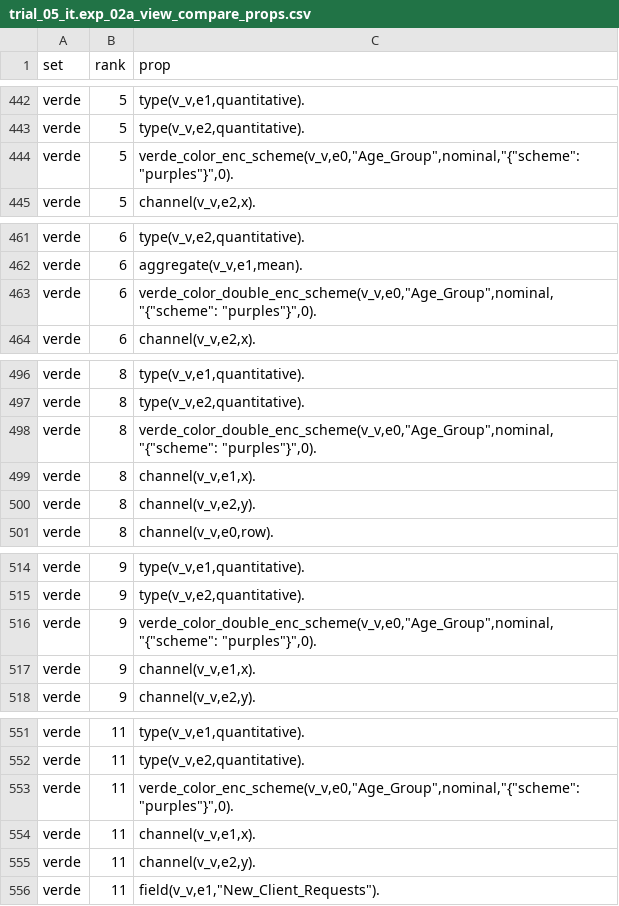
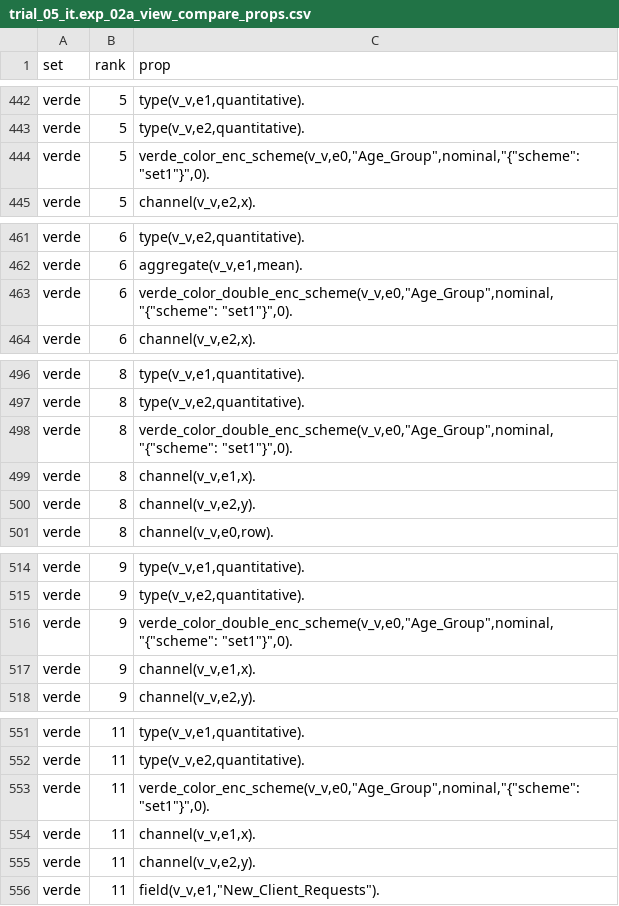
Before and after one commit to trubens71/verde, a CSV file: laboratory/trial_05_it/vegalite/trial_05_it.exp_02a_view_compare_props.csv, drawn as a sheet; only a part is shown, gaps mark what is left out; the diff covers the shown part only.

```diff
--- a/laboratory/trial_05_it/vegalite/trial_05_it.exp_02a_view_compare_props.csv
+++ b/laboratory/trial_05_it/vegalite/trial_05_it.exp_02a_view_compare_props.csv
@@ -443,3 +443,3 @@ verde,5,"type(v_v,e1,quantitative)."
 verde,5,"type(v_v,e2,quantitative)."
-verde,5,"verde_color_enc_scheme(v_v,e0,""Age_Group"",nominal,""{""scheme"": ""purples""}"",0)."
+verde,5,"verde_color_enc_scheme(v_v,e0,""Age_Group"",nominal,""{""scheme"": ""set1""}"",0)."
 verde,5,"channel(v_v,e2,x)."
@@ -462,3 +462,3 @@ verde,6,"type(v_v,e2,quantitative)."
 verde,6,"aggregate(v_v,e1,mean)."
-verde,6,"verde_color_double_enc_scheme(v_v,e0,""Age_Group"",nominal,""{""scheme"": ""purples""}"",0)."
+verde,6,"verde_color_double_enc_scheme(v_v,e0,""Age_Group"",nominal,""{""scheme"": ""set1""}"",0)."
 verde,6,"channel(v_v,e2,x)."
@@ -497,3 +497,3 @@ verde,8,"type(v_v,e1,quantitative)."
 verde,8,"type(v_v,e2,quantitative)."
-verde,8,"verde_color_double_enc_scheme(v_v,e0,""Age_Group"",nominal,""{""scheme"": ""purples""}"",0)."
+verde,8,"verde_color_double_enc_scheme(v_v,e0,""Age_Group"",nominal,""{""scheme"": ""set1""}"",0)."
 verde,8,"channel(v_v,e1,x)."
@@ -515,3 +515,3 @@ verde,9,"type(v_v,e1,quantitative)."
 verde,9,"type(v_v,e2,quantitative)."
-verde,9,"verde_color_double_enc_scheme(v_v,e0,""Age_Group"",nominal,""{""scheme"": ""purples""}"",0)."
+verde,9,"verde_color_double_enc_scheme(v_v,e0,""Age_Group"",nominal,""{""scheme"": ""set1""}"",0)."
 verde,9,"channel(v_v,e1,x)."
@@ -552,3 +552,3 @@ verde,11,"type(v_v,e1,quantitative)."
 verde,11,"type(v_v,e2,quantitative)."
-verde,11,"verde_color_enc_scheme(v_v,e0,""Age_Group"",nominal,""{""scheme"": ""purples""}"",0)."
+verde,11,"verde_color_enc_scheme(v_v,e0,""Age_Group"",nominal,""{""scheme"": ""set1""}"",0)."
 verde,11,"channel(v_v,e1,x)."
```
Also changed, not shown: 13 edited cells elsewhere in this file, laboratory/trial_05_it/vegalite/trial_05_it.exp_02a_view_compare_model.csv, laboratory/trial_05_it/vegalite/trial_05_it.exp_02b_view_compare_model.csv, 51 other files.
